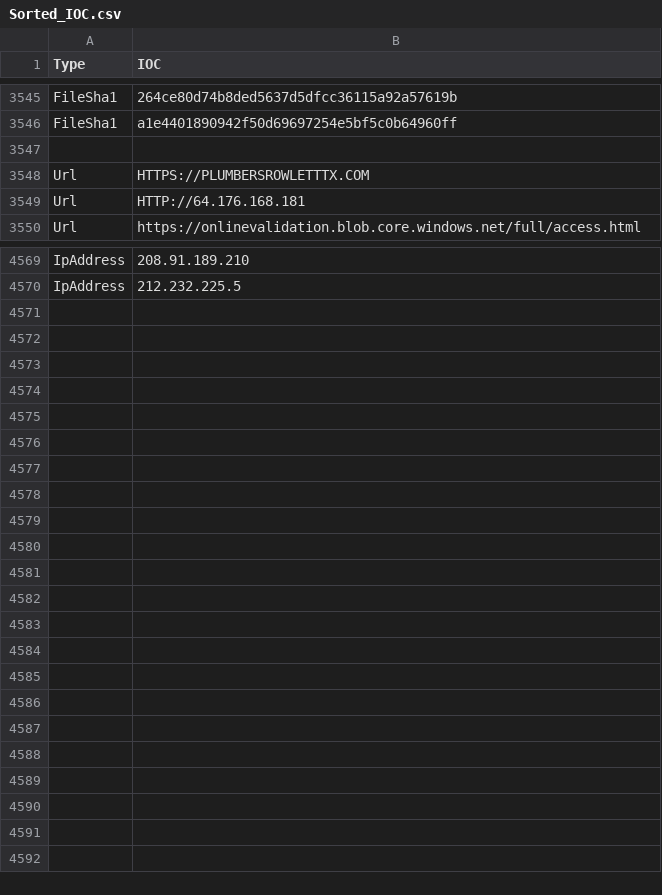
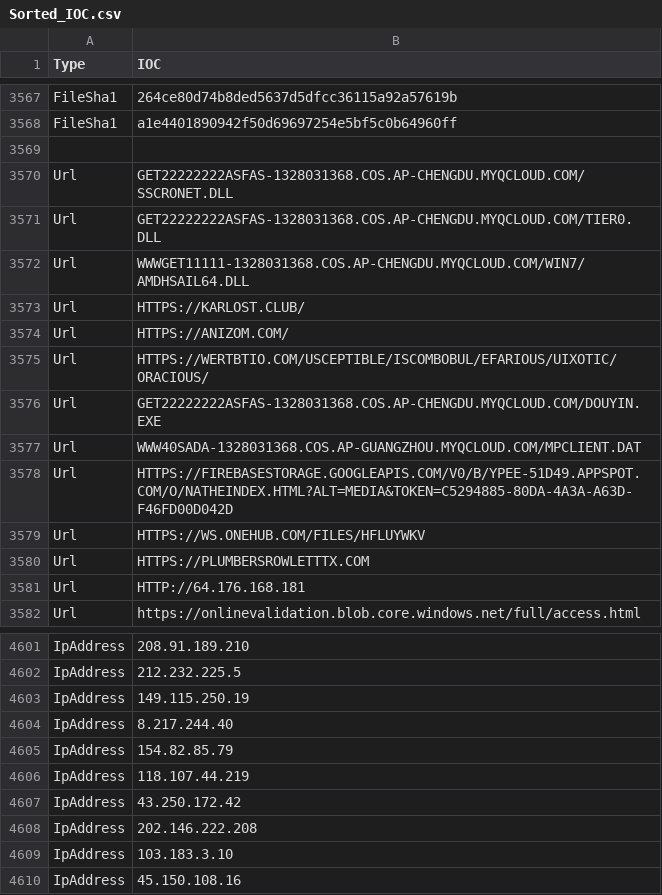
Before and after one commit to yarivdv/SORTED_IOC, a CSV file: Sorted_IOC.csv, drawn as a sheet; only a part is shown, gaps mark what is left out; the diff covers the shown part only.

```diff
--- a/Sorted_IOC.csv
+++ b/Sorted_IOC.csv
@@ -3547,2 +3569,12 @@ FileSha1,a1e4401890942f50d69697254e5bf5c0b64960ff
 
+Url,GET22222222ASFAS-1328031368.COS.AP-CHENGDU.MYQCLOUD.COM/SSCRONET.DLL
+Url,GET22222222ASFAS-1328031368.COS.AP-CHENGDU.MYQCLOUD.COM/TIER0.DLL
+Url,WWWGET11111-1328031368.COS.AP-CHENGDU.MYQCLOUD.COM/WIN7/AMDHSAIL64.DLL
+Url,HTTPS://KARLOST.CLUB/
+Url,HTTPS://ANIZOM.COM/
+Url,HTTPS://WERTBTIO.COM/USCEPTIBLE/ISCOMBOBUL/EFARIOUS/UIXOTIC/ORACIOUS/
+Url,GET22222222ASFAS-1328031368.COS.AP-CHENGDU.MYQCLOUD.COM/DOUYIN.EXE
+Url,WWW40SADA-1328031368.COS.AP-GUANGZHOU.MYQCLOUD.COM/MPCLIENT.DAT
+Url,HTTPS://FIREBASESTORAGE.GOOGLEAPIS.COM/V0/B/YPEE-51D49.APPSPOT.COM/O/NATHEINDEX.HTML?ALT=MEDIA&TOKEN=C5294885-80DA-4A3A-A63D-F46FD00D042D
+Url,HTTPS://WS.ONEHUB.COM/FILES/HFLUYWKV
 Url,HTTPS://PLUMBERSROWLETTTX.COM
@@ -4570 +4602,9 @@ IpAddress,208.91.189.210
 IpAddress,212.232.225.5
+IpAddress,149.115.250.19
+IpAddress,8.217.244.40
+IpAddress,154.82.85.79
+IpAddress,118.107.44.219
+IpAddress,43.250.172.42
+IpAddress,202.146.222.208
+IpAddress,103.183.3.10
+IpAddress,45.150.108.16
```
Also changed, not shown: 22 added rows elsewhere in this file.
